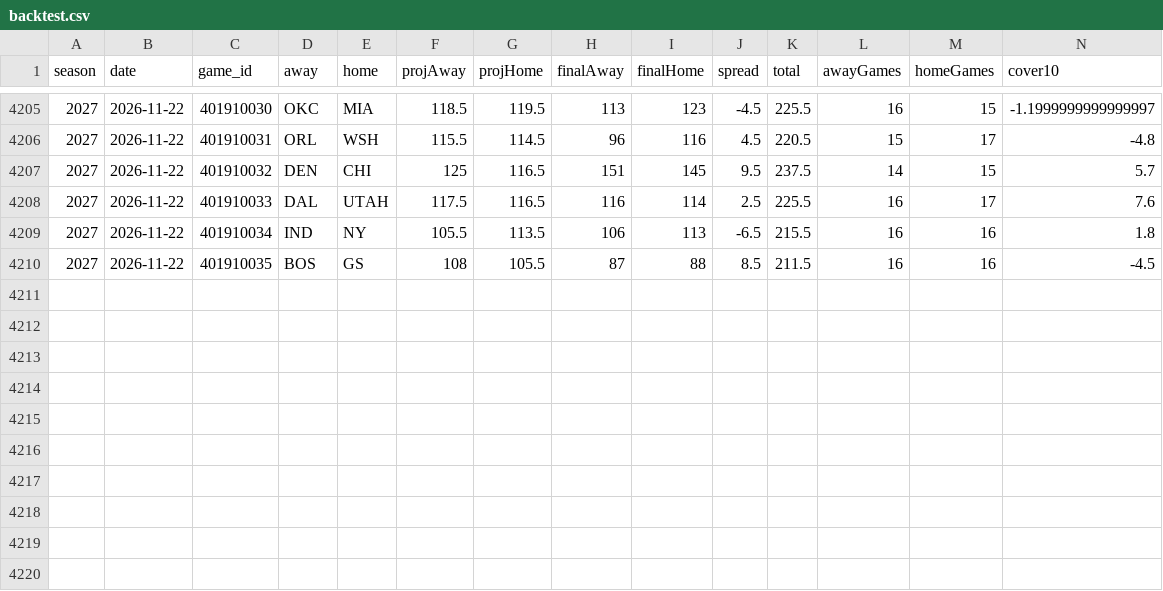
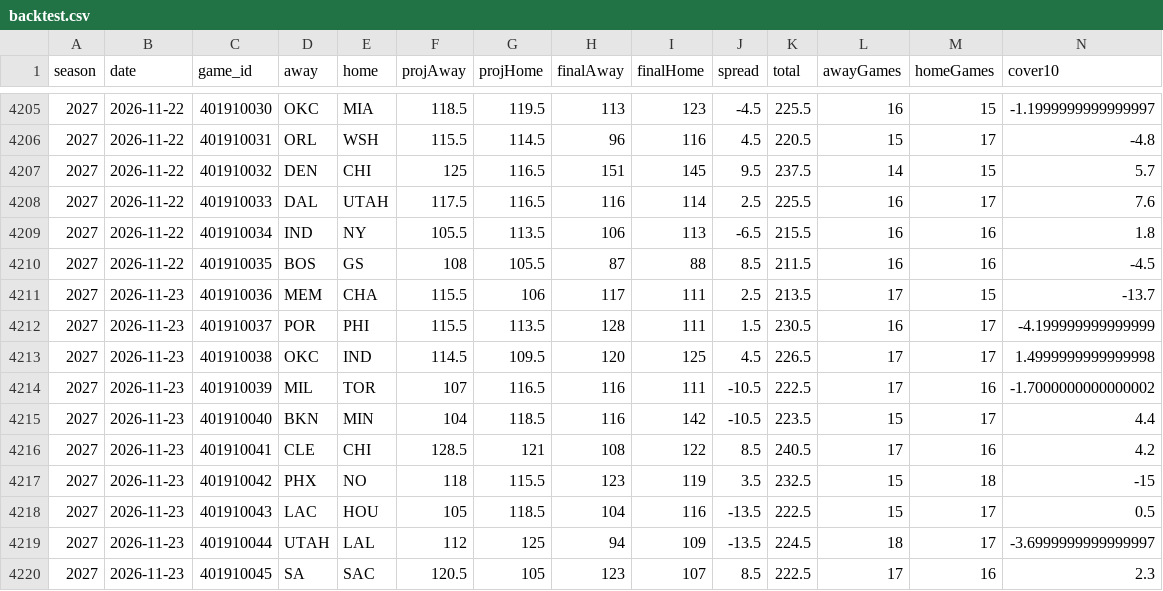
Before and after one commit to sammoldenhauer-ops/NBA-Model, a CSV file: web/public/data/backtest.csv, drawn as a sheet; only a part is shown, gaps mark what is left out; rows hold the shown columns only; the diff names each change by its address in the sheet, - before the commit and + after, or states it on an @@ line.

```diff
--- a/web/public/data/backtest.csv
+++ b/web/public/data/backtest.csv
+row 4211: 2027 | 2026-11-23 | 401910036 | MEM | CHA | 115.5 | 106 | 117 | 111 | 2.5 | 213.5 | 17 | 15 | -13.7
+row 4212: 2027 | 2026-11-23 | 401910037 | POR | PHI | 115.5 | 113.5 | 128 | 111 | 1.5 | 230.5 | 16 | 17 | -4.199999999999999
+row 4213: 2027 | 2026-11-23 | 401910038 | OKC | IND | 114.5 | 109.5 | 120 | 125 | 4.5 | 226.5 | 17 | 17 | 1.4999999999999998
+row 4214: 2027 | 2026-11-23 | 401910039 | MIL | TOR | 107 | 116.5 | 116 | 111 | -10.5 | 222.5 | 17 | 16 | -1.7000000000000002
+row 4215: 2027 | 2026-11-23 | 401910040 | BKN | MIN | 104 | 118.5 | 116 | 142 | -10.5 | 223.5 | 15 | 17 | 4.4
+row 4216: 2027 | 2026-11-23 | 401910041 | CLE | CHI | 128.5 | 121 | 108 | 122 | 8.5 | 240.5 | 17 | 16 | 4.2
+row 4217: 2027 | 2026-11-23 | 401910042 | PHX | NO | 118 | 115.5 | 123 | 119 | 3.5 | 232.5 | 15 | 18 | -15
+row 4218: 2027 | 2026-11-23 | 401910043 | LAC | HOU | 105 | 118.5 | 104 | 116 | -13.5 | 222.5 | 15 | 17 | 0.5
+row 4219: 2027 | 2026-11-23 | 401910044 | UTAH | LAL | 112 | 125 | 94 | 109 | -13.5 | 224.5 | 18 | 17 | -3.6999999999999997
+row 4220: 2027 | 2026-11-23 | 401910045 | SA | SAC | 120.5 | 105 | 123 | 107 | 8.5 | 222.5 | 17 | 16 | 2.3
```
Also changed, not shown: pipeline/cache/lines.csv, web/public/data/stats/league_averages.csv, 17 other files.
